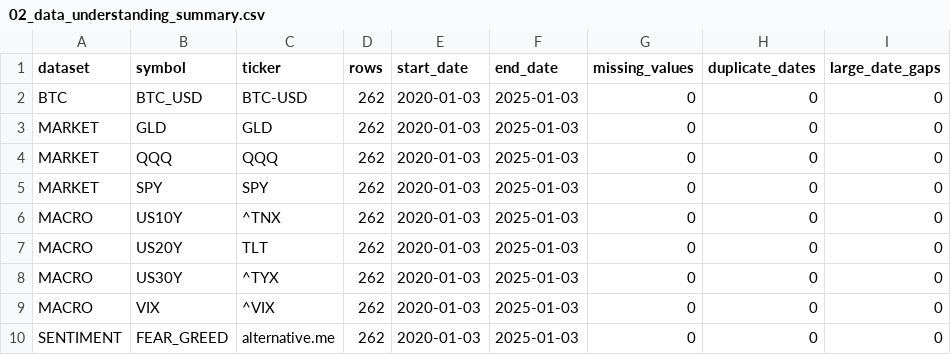
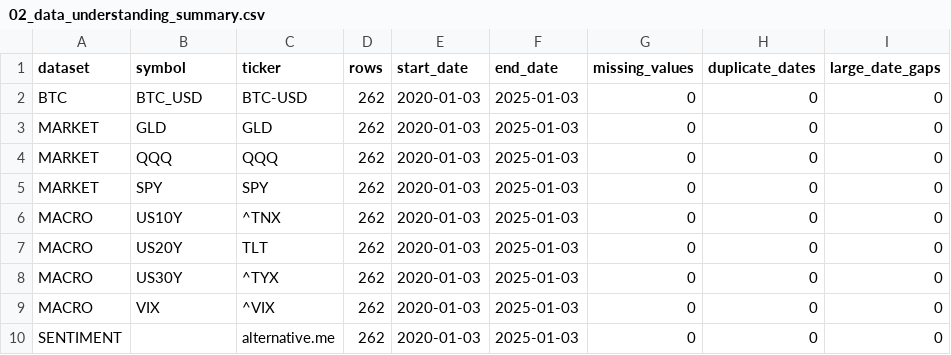
Before and after one commit to Kimsschrift/USW-Gruppe02, a CSV file: data/processed/02_data_understanding_summary.csv, drawn as a sheet; only a part is shown; the diff names each change by its address in the sheet, - before the commit and + after, or states it on an @@ line.

```diff
--- a/data/processed/02_data_understanding_summary.csv
+++ b/data/processed/02_data_understanding_summary.csv
-B10 (symbol): FEAR_GREED
+B10 (symbol): (empty)
```
Also changed, not shown: 13 other files.
